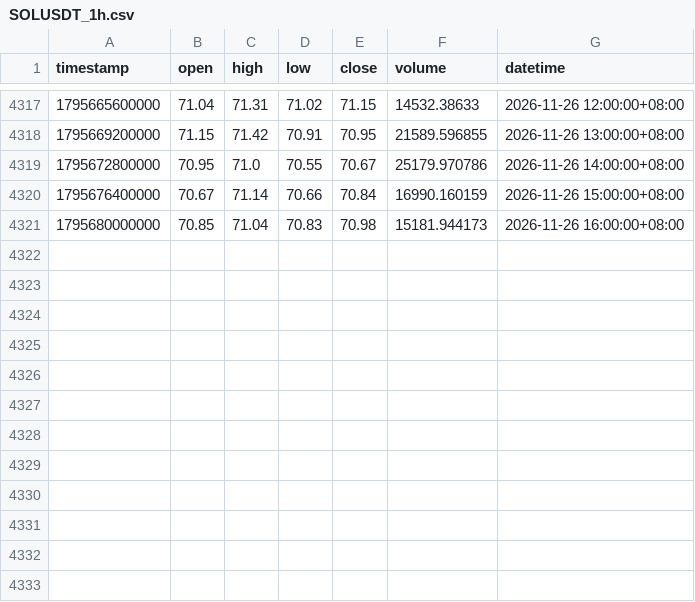
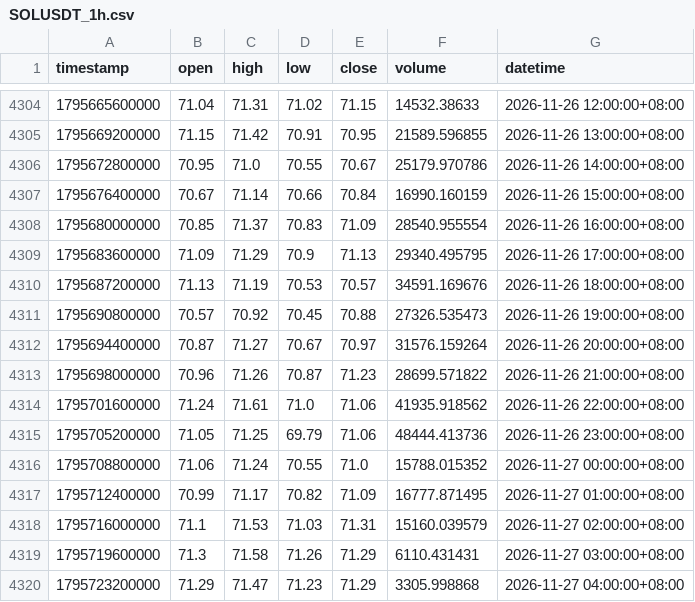
Before and after one commit to JAB18999/sol-perp-quant-report, a CSV file: data/SOLUSDT_1h.csv, drawn as a sheet; only a part is shown, gaps mark what is left out; the diff covers the shown part only.

```diff
--- a/data/SOLUSDT_1h.csv
+++ b/data/SOLUSDT_1h.csv
@@ -4320,2 +4307,14 @@ timestamp,open,high,low,close,volume,datetime
 1795676400000,70.67,71.14,70.66,70.84,16990.160159,2026-11-26 15:00:00+08:00
-1795680000000,70.85,71.04,70.83,70.98,15181.944173,2026-11-26 16:00:00+08:00
+1795680000000,70.85,71.37,70.83,71.09,28540.955554,2026-11-26 16:00:00+08:00
+1795683600000,71.09,71.29,70.9,71.13,29340.495795,2026-11-26 17:00:00+08:00
+1795687200000,71.13,71.19,70.53,70.57,34591.169676,2026-11-26 18:00:00+08:00
+1795690800000,70.57,70.92,70.45,70.88,27326.535473,2026-11-26 19:00:00+08:00
+1795694400000,70.87,71.27,70.67,70.97,31576.159264,2026-11-26 20:00:00+08:00
+1795698000000,70.96,71.26,70.87,71.23,28699.571822,2026-11-26 21:00:00+08:00
+1795701600000,71.24,71.61,71.0,71.06,41935.918562,2026-11-26 22:00:00+08:00
+1795705200000,71.05,71.25,69.79,71.06,48444.413736,2026-11-26 23:00:00+08:00
+1795708800000,71.06,71.24,70.55,71.0,15788.015352,2026-11-27 00:00:00+08:00
+1795712400000,70.99,71.17,70.82,71.09,16777.871495,2026-11-27 01:00:00+08:00
+1795716000000,71.1,71.53,71.03,71.31,15160.039579,2026-11-27 02:00:00+08:00
+1795719600000,71.3,71.58,71.26,71.29,6110.431431,2026-11-27 03:00:00+08:00
+1795723200000,71.29,71.47,71.23,71.29,3305.998868,2026-11-27 04:00:00+08:00
```
Also changed, not shown: 13 removed rows elsewhere in this file, data/SOLUSDT_2h.csv, data/SOLUSDT_30m.csv, 2 other files.
